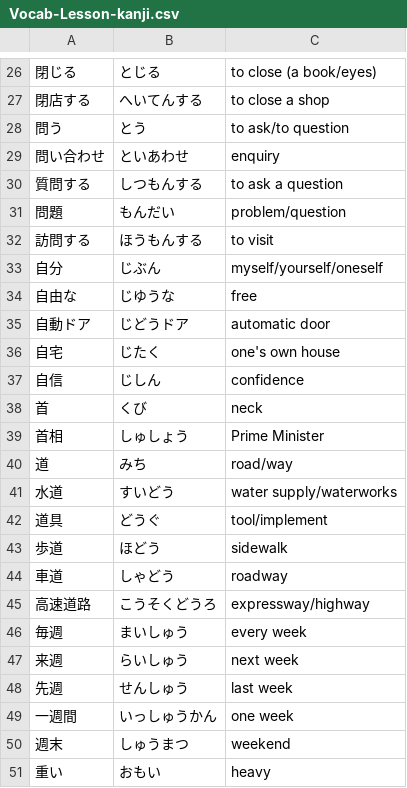
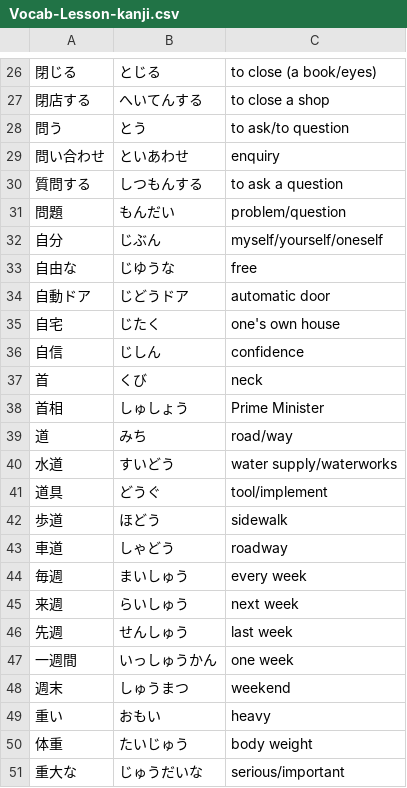
Before and after one commit to ishafayetul/learn-japanese-bd, a CSV file: level/N5/Kanji-08-Words/Vocabulary/Vocab-Lesson-kanji.csv, drawn as a sheet; only a part is shown, gaps mark what is left out; the shorter side is filled out with more unchanged rows.

```diff
--- a/level/N5/Kanji-08-Words/Vocabulary/Vocab-Lesson-kanji.csv
+++ b/level/N5/Kanji-08-Words/Vocabulary/Vocab-Lesson-kanji.csv
@@ -31,3 +31,2 @@
 問題,もんだい,problem/question
-訪問する,ほうもんする,to visit
 自分,じぶん,myself/yourself/oneself
@@ -44,3 +43,2 @@
 車道,しゃどう,roadway
-高速道路,こうそくどうろ,expressway/highway
 毎週,まいしゅう,every week
```
Also changed, not shown: level/N5/Kanji-01-Words/Vocabulary/Vocab-Lesson-kanji.csv, level/N5/Kanji-02-Words/Vocabulary/Vocab-Lesson-kanji.csv, 5 other files.
